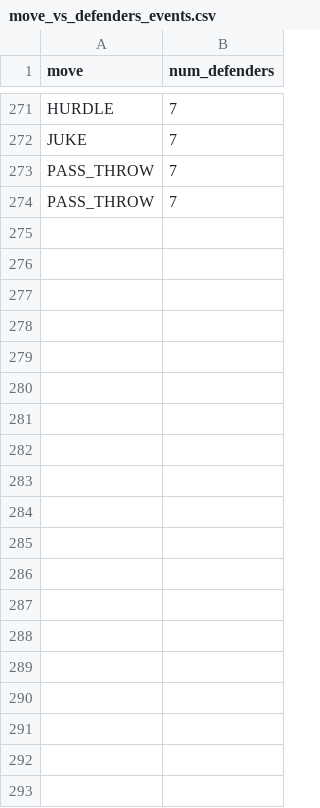
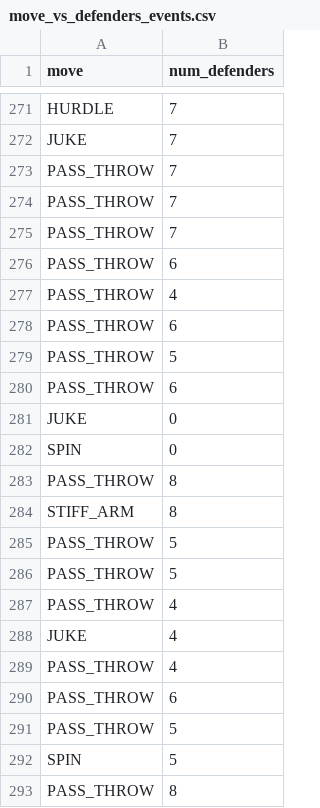
Before and after one commit to bala-innovate/gameplay-video-analyzer, a CSV file: server/results/move_vs_defenders_events.csv, drawn as a sheet; only a part is shown, gaps mark what is left out; the diff covers the shown part only; the diff names each change by its address in the sheet, - before the commit and + after, or states it on an @@ line.

```diff
--- a/server/results/move_vs_defenders_events.csv
+++ b/server/results/move_vs_defenders_events.csv
+row 275: PASS_THROW | 7
+row 276: PASS_THROW | 6
+row 277: PASS_THROW | 4
+row 278: PASS_THROW | 6
+row 279: PASS_THROW | 5
+row 280: PASS_THROW | 6
+row 281: JUKE | 0
+row 282: SPIN | 0
+row 283: PASS_THROW | 8
+row 284: STIFF_ARM | 8
+row 285: PASS_THROW | 5
+row 286: PASS_THROW | 5
+row 287: PASS_THROW | 4
+row 288: JUKE | 4
+row 289: PASS_THROW | 4
+row 290: PASS_THROW | 6
+row 291: PASS_THROW | 5
+row 292: SPIN | 5
+row 293: PASS_THROW | 8
```
Also changed, not shown: 45 added rows elsewhere in this file, server/data/Annotations/actions/NFL_Blitz/#14.csv, server/data/Annotations/start_times/NFL_Blitz/start times #14.csv, 8 other files.
